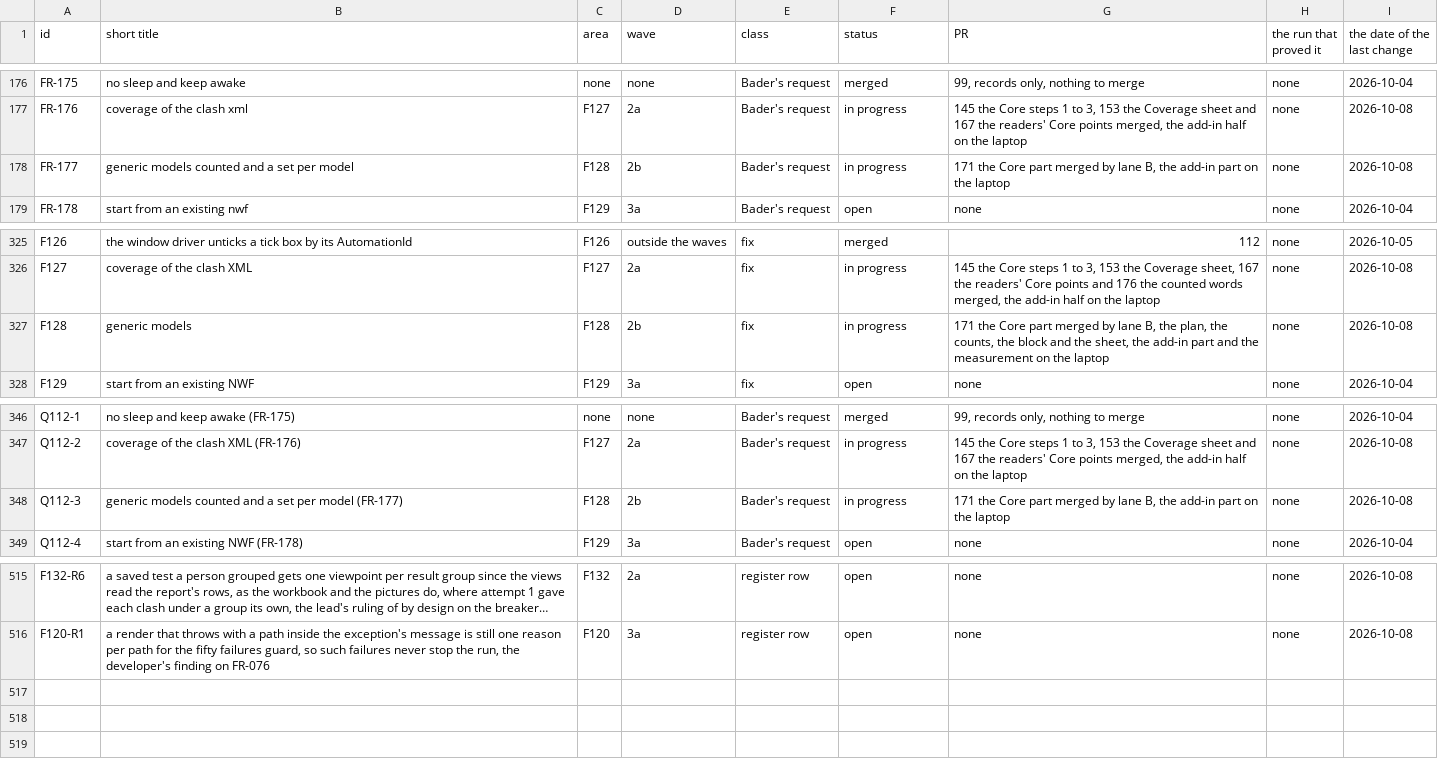
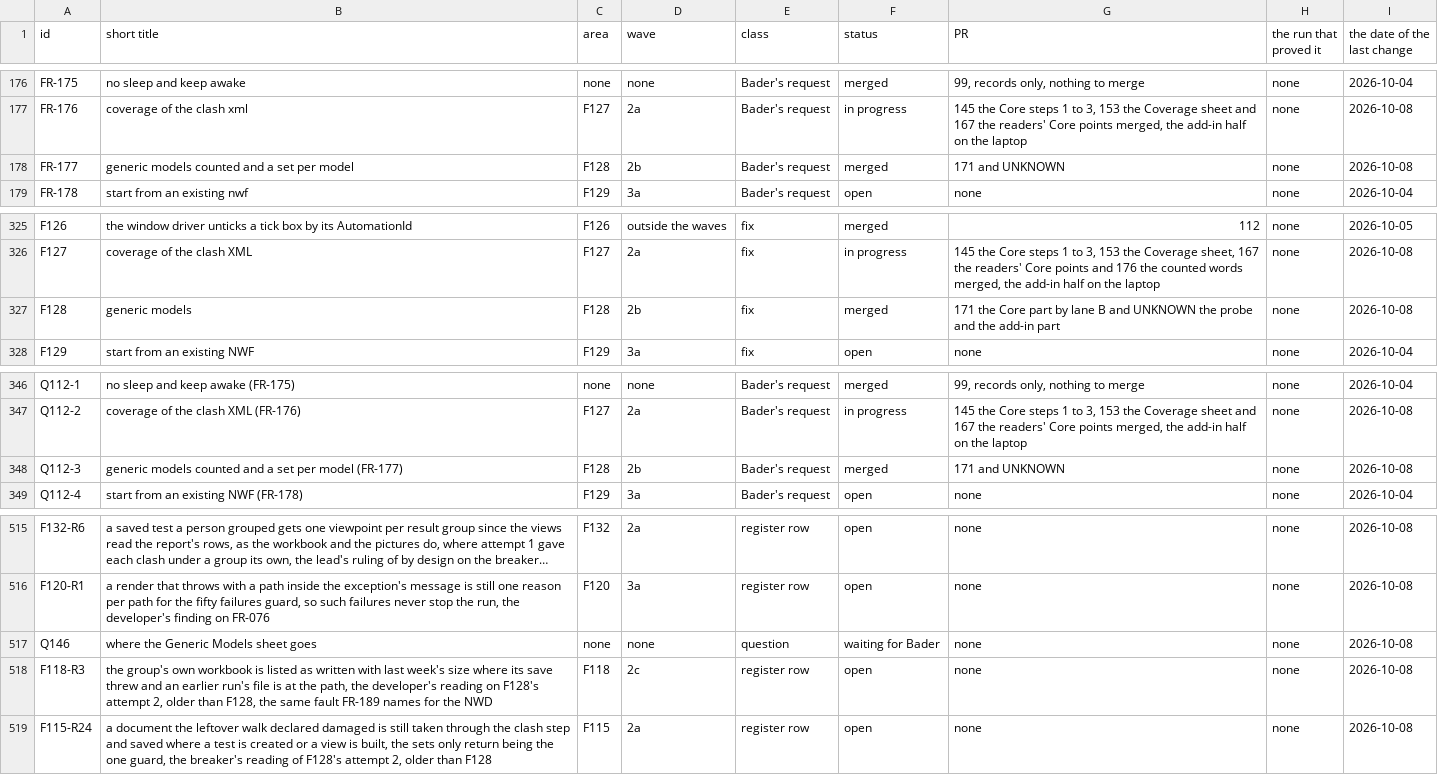
Before and after one commit to baderrahal/PAR_NWC-Federator-V2, a CSV file: steps/tracker.csv, drawn as a sheet; only a part is shown, gaps mark what is left out; long unchanged cells end in …; the diff names each change by its address in the sheet, - before the commit and + after, or states it on an @@ line.

Commit message:
F128 records: the rows of F128, FR-177 and Q112-3, Q146 and two register rows, the log entry, the page rewritten

```diff
--- a/steps/tracker.csv
+++ b/steps/tracker.csv
-F178 (status): in progress
+F178 (status): merged
-G178 (PR): 171 the Core part merged by lane B, the add-in part on the laptop
+G178 (PR): 171 and UNKNOWN
-F327 (status): in progress
+F327 (status): merged
-G327 (PR): …Core part merged by lane B, the plan, the counts, the block and the sheet, the add-in part and the measurement on the laptop
+G327 (PR): …Core part by lane B and UNKNOWN the probe and the add-in part
-F348 (status): in progress
+F348 (status): merged
-G348 (PR): 171 the Core part merged by lane B, the add-in part on the laptop
+G348 (PR): 171 and UNKNOWN
+row 517: Q146 | where the Generic Models sheet goes | none | none | question | waiting for Bader | none | none | 2026-10-08
+row 518: F118-R3 | the group's own workbook is listed as written with last week's size where its save threw and an earlier run's file is at the path, the developer's reading on F128's attempt 2, older than F128, the same fault FR-189 names for the NWD | F118 | 2c | register row | open | none | none | 2026-10-08
+row 519: F115-R24 | a document the leftover walk declared damaged is still taken through the clash step and saved where a test is created or a view is built, the sets only return being the one guard, the breaker's reading of F128's attempt 2, older than F128 | F115 | 2a | register row | open | none | none | 2026-10-08
```
Also changed, not shown: 4 other files.
